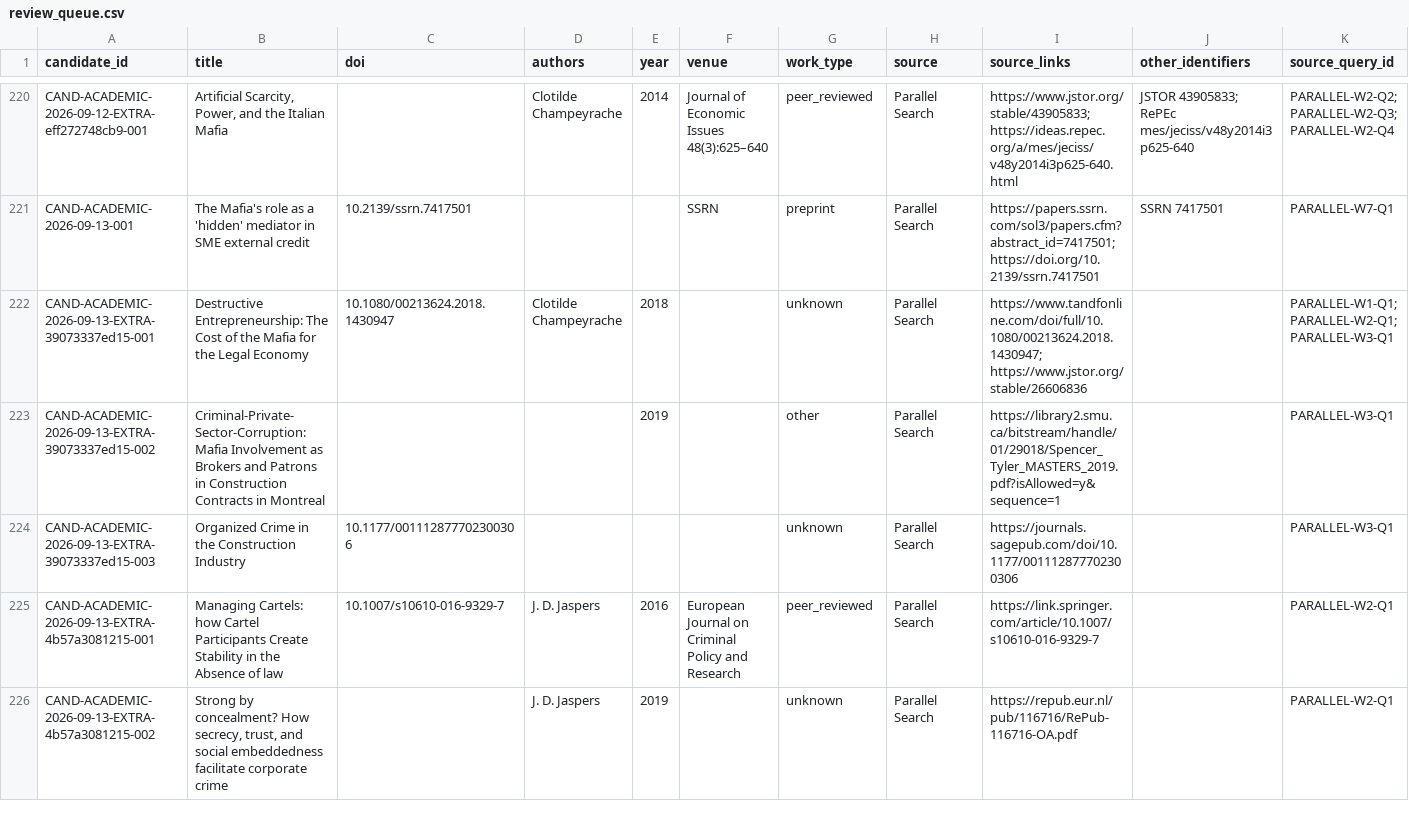
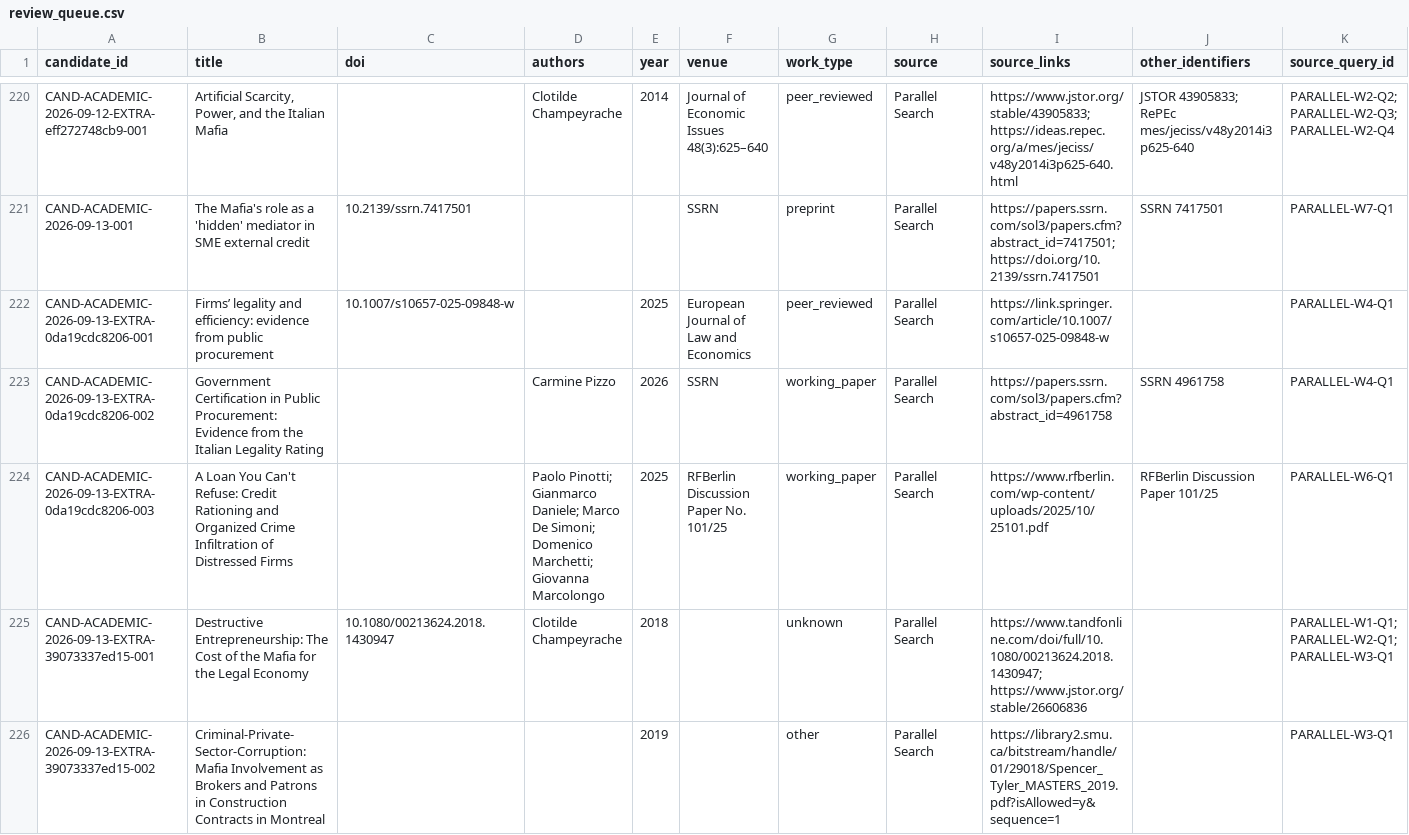
Before and after one commit to colazeta/criminal_infiltration_in_legal_economy_review, a CSV file: data/curation/review_queue.csv, drawn as a sheet; only a part is shown, gaps mark what is left out; the shorter side is filled out with more unchanged rows; rows hold the shown columns only; the diff names each change by its address in the sheet, - before the commit and + after, or states it on an @@ line.

```diff
--- a/data/curation/review_queue.csv
+++ b/data/curation/review_queue.csv
+row 222: CAND-ACADEMIC-2026-09-13-EXTRA-0da19cdc8206-001 | Firms’ legality and efficiency: evidence from public procurement | 10.1007/s10657-025-09848-w |  | 2025 | European Journal of Law and Economics | peer_reviewed | Parallel Search | https://link.springer.com/article/10.1007/s10657-025-09848-w |  | PARALLEL-W4-Q1
+row 223: CAND-ACADEMIC-2026-09-13-EXTRA-0da19cdc8206-002 | Government Certification in Public Procurement: Evidence from the Italian Legality Rating |  | Carmine Pizzo | 2026 | SSRN | working_paper | Parallel Search | https://papers.ssrn.com/sol3/papers.cfm?abstract_id=4961758 | SSRN 4961758 | PARALLEL-W4-Q1
+row 224: CAND-ACADEMIC-2026-09-13-EXTRA-0da19cdc8206-003 | A Loan You Can't Refuse: Credit Rationing and Organized Crime Infiltration of Distressed Firms |  | Paolo Pinotti; Gianmarco Daniele; Marco De Simoni; Domenico Marchetti; Giovanna Marcolongo | 2025 | RFBerlin Discussion Paper No. 101/25 | working_paper | Parallel Search | https://www.rfberlin.com/wp-content/uploads/2025/10/25101.pdf | RFBerlin Discussion Paper 101/25 | PARALLEL-W6-Q1
```
Also changed, not shown: data/curation/abstract_coverage.csv, data/curation/access_coverage.csv, 4 other files.
